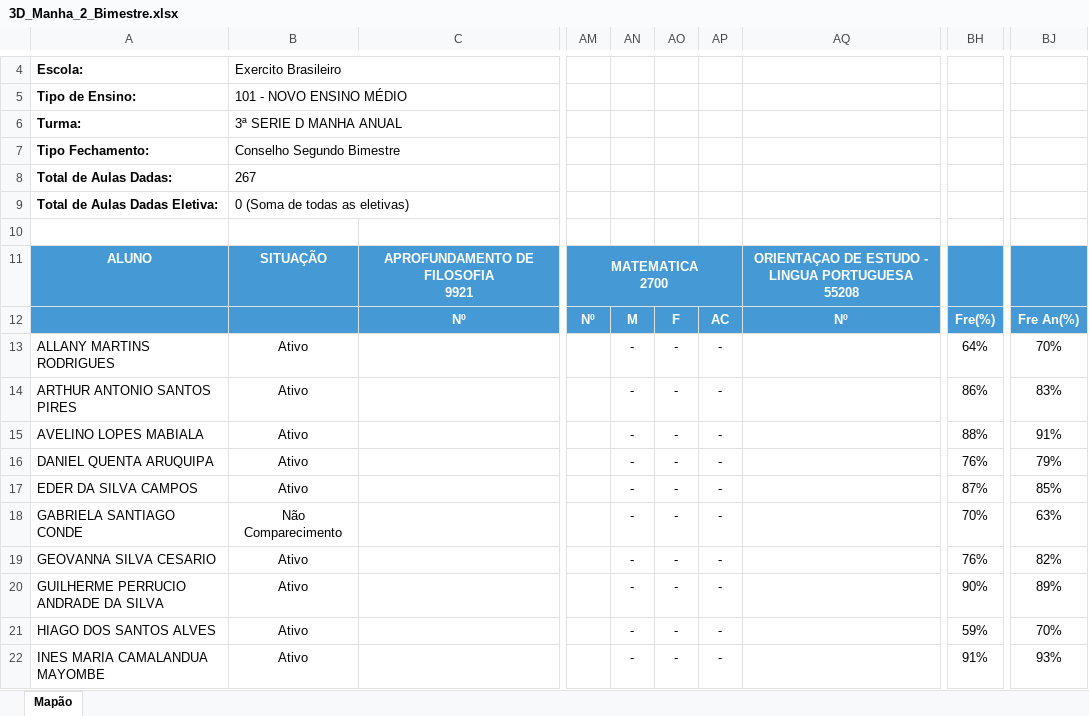
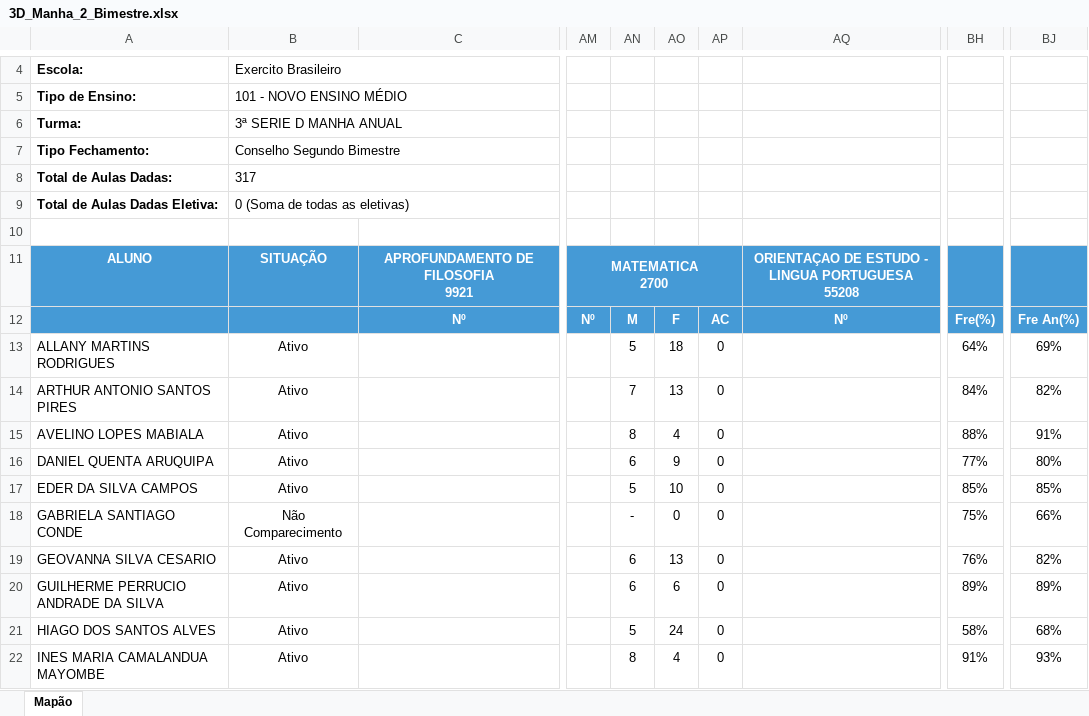
Before and after one commit to ProfaAudy/mapao_26, an Excel workbook: sources/3D_Manha_2_Bimestre.xlsx, sheet Mapão, drawn as a sheet; only a part is shown, gaps mark what is left out; values as stored, in another font and other column widths than the file's, no borders; the diff covers the shown part only; the diff names each change by its address in the sheet, - before the commit and + after, or states it on an @@ line.

Commit message:
Atualiza notas 3D Manha 2º Bimestre e adiciona .gitignore

```diff
--- a/sources/3D_Manha_2_Bimestre.xlsx (sheet Mapão)
+++ b/sources/3D_Manha_2_Bimestre.xlsx (sheet Mapão)
-B8: 267
+B8: 317
-AN13: -
+AN13: 5
-AO13: -
+AO13: 18
-AP13:AP22: -
+AP13:AP22: 0
-BJ13: 70%
+BJ13: 69%
-AN14: -
+AN14: 7
-AO14: -
+AO14: 13
-BH14: 86%
+BH14: 84%
-BJ14: 83%
+BJ14: 82%
-AN15: -
+AN15: 8
-AO15: -
+AO15: 4
-AN16: -
+AN16: 6
-AO16: -
+AO16: 9
-BH16: 76%
+BH16: 77%
-BJ16: 79%
+BJ16: 80%
-AN17: -
+AN17: 5
-AO17: -
+AO17: 10
-BH17: 87%
+BH17: 85%
-AO18: -
+AO18: 0
-BH18: 70%
+BH18: 75%
-BJ18: 63%
+BJ18: 66%
-AN19:AN20: -
+AN19:AN20: 6
-AO19: -
+AO19: 13
-AO20: -
+AO20: 6
-BH20: 90%
+BH20: 89%
-AN21: -
+AN21: 5
-AO21: -
+AO21: 24
-BH21: 59%
+BH21: 58%
-BJ21: 70%
+BJ21: 68%
-AN22: -
+AN22: 8
-AO22: -
+AO22: 4
```
Also changed, not shown: 167 edited cells elsewhere in this sheet, 2 other files.
